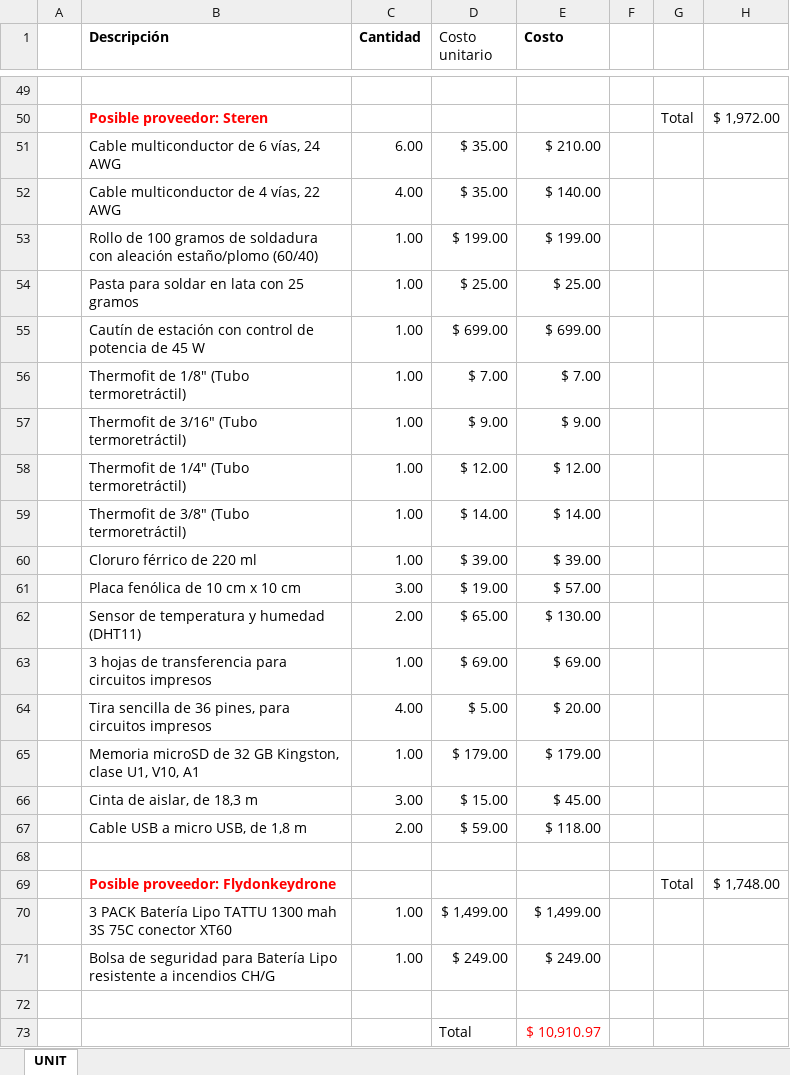
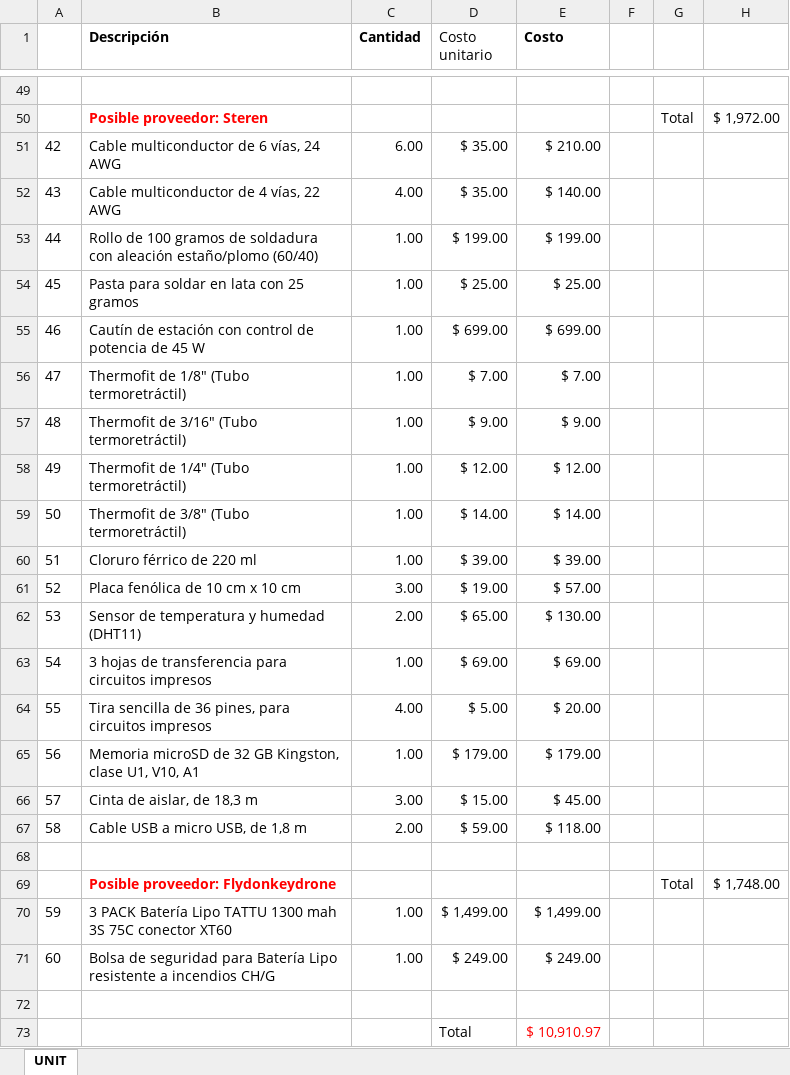
Before and after one commit to checo1092/baja_SAE_Instrumentation, an Excel workbook: budget/presupuesto_Instrumentacion.xlsx, sheet UNIT, drawn as a sheet; only a part is shown, gaps mark what is left out; values as stored, in another font and other column widths than the file's, no borders; charts and pictures not drawn; the diff covers the shown part only; the diff names each change by its address in the sheet, - before the commit and + after, or states it on an @@ line.

Commit message:
Budget for Unit added
The budget for Unit electronics was added and the general budged was updated

```diff
--- a/budget/presupuesto_Instrumentacion.xlsx (sheet UNIT)
+++ b/budget/presupuesto_Instrumentacion.xlsx (sheet UNIT)
-A51: (empty)
+A51: 42
-A52: (empty)
+A52: 43
-A53: (empty)
+A53: 44
-A54: (empty)
+A54: 45
-A55: (empty)
+A55: 46
-A56: (empty)
+A56: 47
-A57: (empty)
+A57: 48
-A58: (empty)
+A58: 49
-A59: (empty)
+A59: 50
-A60: (empty)
+A60: 51
-A61: (empty)
+A61: 52
-A62: (empty)
+A62: 53
-A63: (empty)
+A63: 54
-A64: (empty)
+A64: 55
-A65: (empty)
+A65: 56
-A66: (empty)
+A66: 57
-A67: (empty)
+A67: 58
-A70: (empty)
+A70: 59
-A71: (empty)
+A71: 60
```
Also changed, not shown: 4 edited cells elsewhere in this sheet, formulas that keep their value, charts or pictures, 1 other file.
